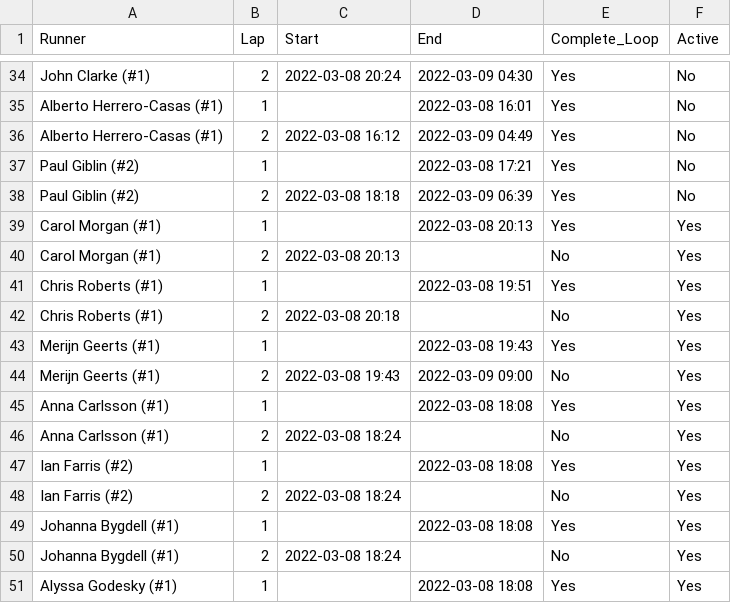
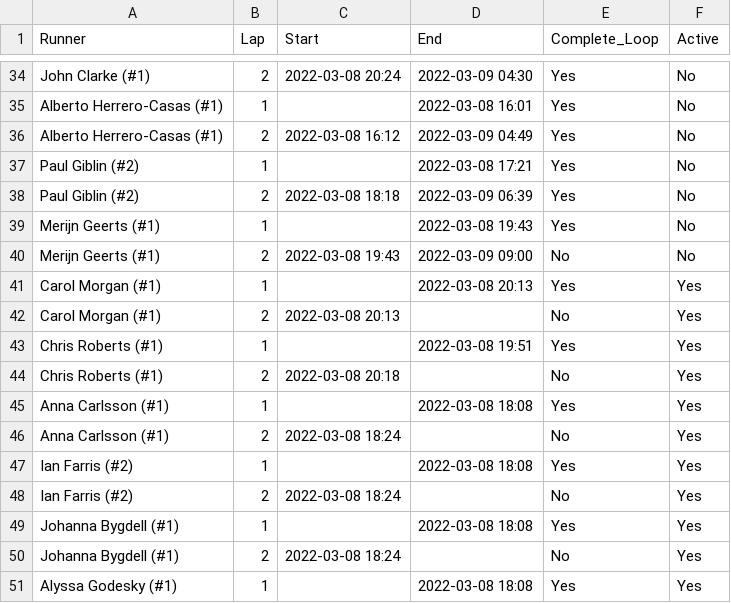
Before and after one commit to johnsug/barkley_plots, a CSV file: 2022_results.csv, drawn as a sheet; only a part is shown, gaps mark what is left out; removed rows and columns are numbered as before the commit, all else as after; the diff names each change by its address in the sheet, - before the commit and + after, or states it on an @@ line.

Commit message:
Update 2022_results.csv

```diff
--- a/2022_results.csv
+++ b/2022_results.csv
+row 39: Merijn Geerts (#1) | 1 |  | 2022-03-08 19:43 | Yes | No
+row 40: Merijn Geerts (#1) | 2 | 2022-03-08 19:43 | 2022-03-09 09:00 | No | No
-row 43: Merijn Geerts (#1) | 1 |  | 2022-03-08 19:43 | Yes | Yes
-row 44: Merijn Geerts (#1) | 2 | 2022-03-08 19:43 | 2022-03-09 09:00 | No | Yes
```
